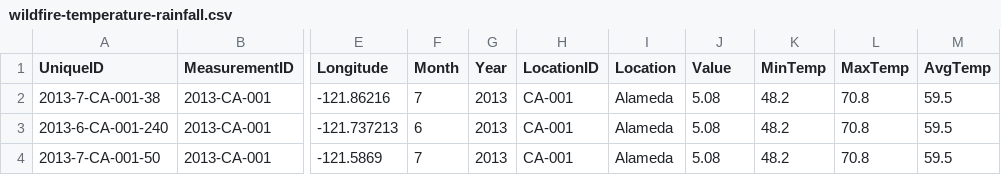
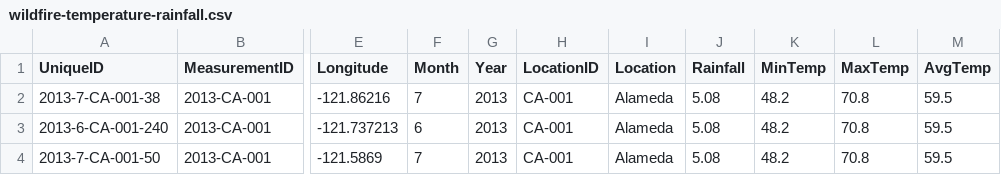
Before and after one commit to winneylee/california-wildfires, a CSV file: Resources/wildfire-temperature-rainfall.csv, drawn as a sheet; only a part is shown, gaps mark what is left out; the diff names each change by its address in the sheet, - before the commit and + after, or states it on an @@ line.

Commit message:
Renamed "Value" column to "Rainfall"

```diff
--- a/Resources/wildfire-temperature-rainfall.csv
+++ b/Resources/wildfire-temperature-rainfall.csv
-J1: Value
+J1: Rainfall
```
